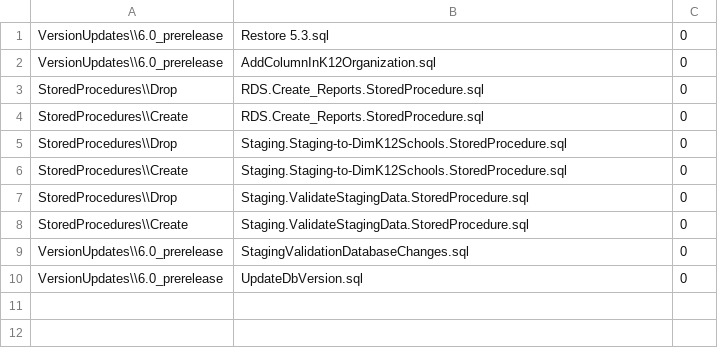
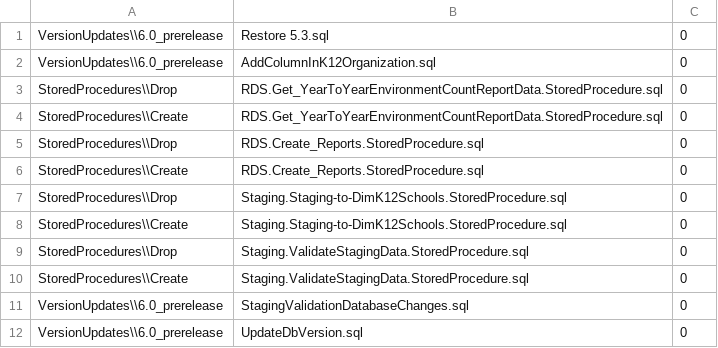
Before and after one commit to CEDS-Collaborative-Exchange/Generate, a CSV file: generate.database/VersionUpdates/6.0_prerelease/VersionScripts.csv, drawn as a sheet.

Commit message:
Initial commit of Year-to-Year Environment Count report

```diff
--- a/generate.database/VersionUpdates/6.0_prerelease/VersionScripts.csv
+++ b/generate.database/VersionUpdates/6.0_prerelease/VersionScripts.csv
@@ -2,2 +2,4 @@ VersionUpdates\\6.0_prerelease,Restore 5.3.sql,0
 VersionUpdates\\6.0_prerelease,AddColumnInK12Organization.sql,0
+StoredProcedures\\Drop,RDS.Get_YearToYearEnvironmentCountReportData.StoredProcedure.sql,0
+StoredProcedures\\Create,RDS.Get_YearToYearEnvironmentCountReportData.StoredProcedure.sql,0
 StoredProcedures\\Drop,RDS.Create_Reports.StoredProcedure.sql,0
```
Also changed, not shown: 1 other file.
